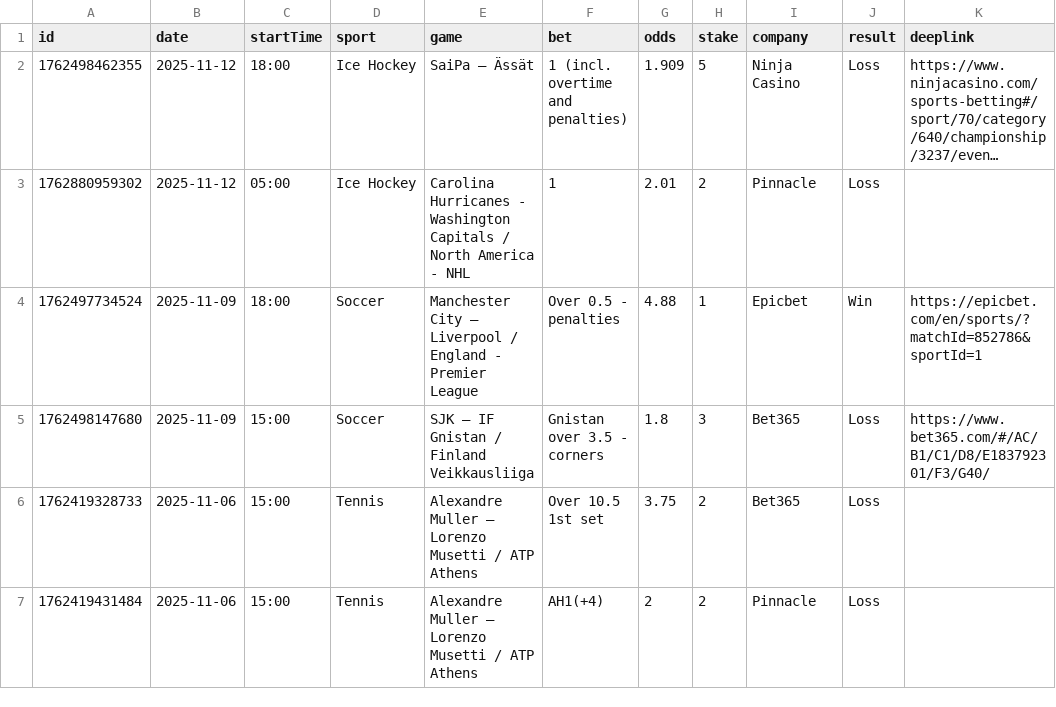
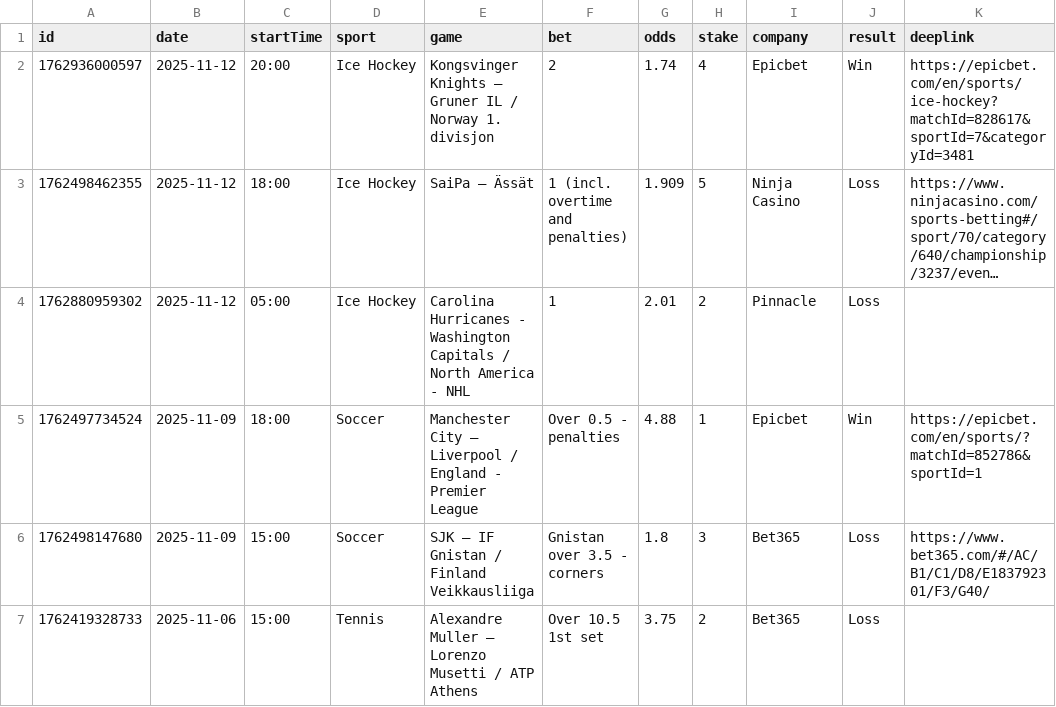
Before and after one commit to bjoorck/Bestvaluebets, a CSV file: tips-older.csv, drawn as a sheet; only a part is shown; the shorter side is filled out with more unchanged rows; long unchanged cells end in …; the diff names each change by its address in the sheet, - before the commit and + after, or states it on an @@ line.

```diff
--- a/tips-older.csv
+++ b/tips-older.csv
+row 2: 1762936000597 | 2025-11-12 | 20:00 | Ice Hockey | Kongsvinger Knights – Gruner IL / Norway 1. divisjon | 2 | 1.74 | 4 | Epicbet | Win | https://epicbet.com/en/sports/ice-hockey?matchId=828617&sportId=7&categoryId=3481
```
Also changed, not shown: tips-new.csv, 1 other file.
